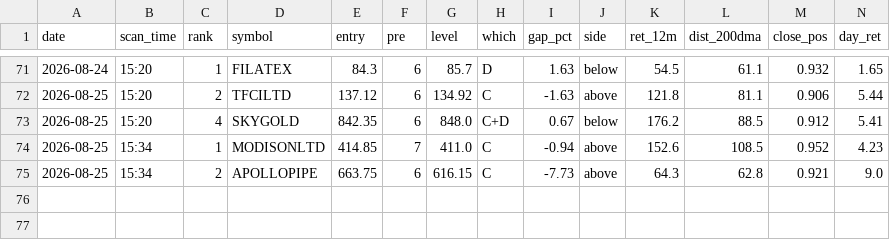
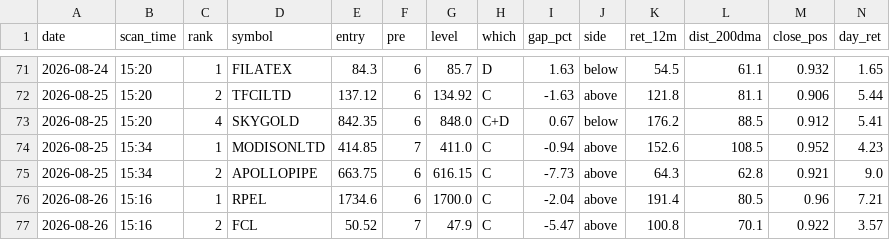
Before and after one commit to atikhalde/weekly, a CSV file: anticipate_picks.csv, drawn as a sheet; only a part is shown, gaps mark what is left out; rows hold the shown columns only; the diff names each change by its address in the sheet, - before the commit and + after, or states it on an @@ line.

```diff
--- a/anticipate_picks.csv
+++ b/anticipate_picks.csv
+row 76: 2026-08-26 | 15:16 | 1 | RPEL | 1734.6 | 6 | 1700.0 | C | -2.04 | above | 191.4 | 80.5 | 0.96 | 7.21
+row 77: 2026-08-26 | 15:16 | 2 | FCL | 50.52 | 7 | 47.9 | C | -5.47 | above | 100.8 | 70.1 | 0.922 | 3.57
```
Also changed, not shown: 1 other file.
